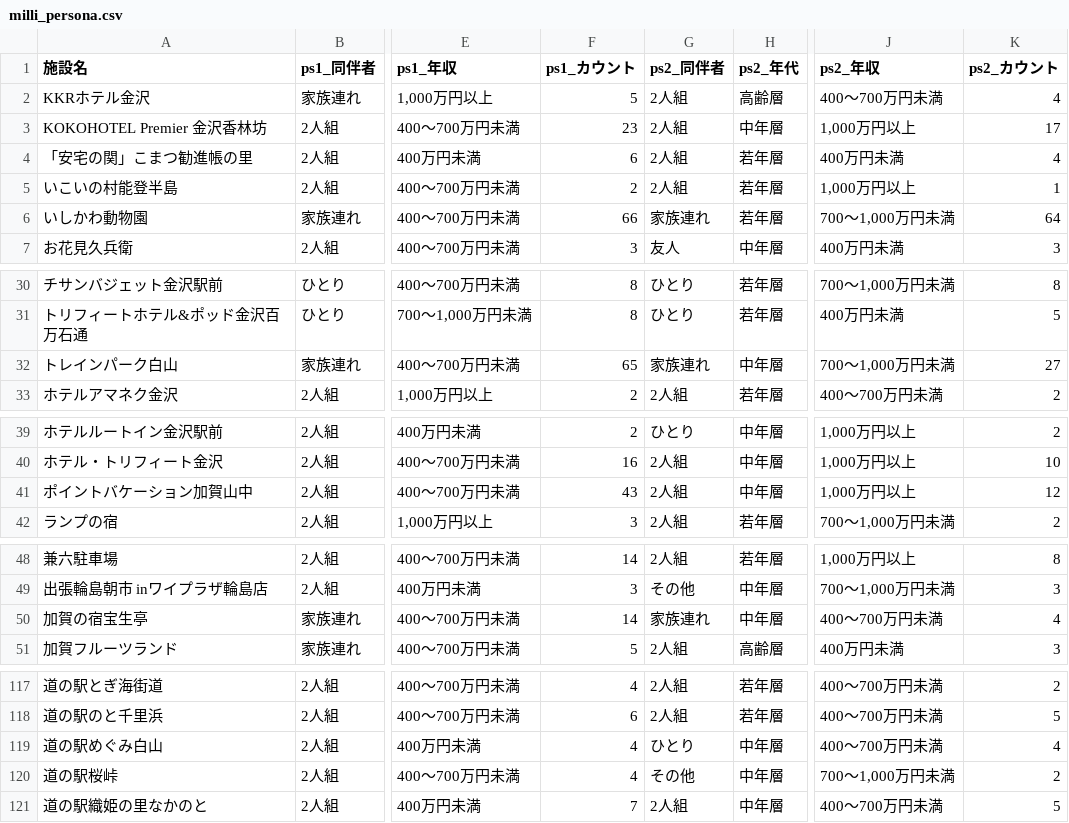
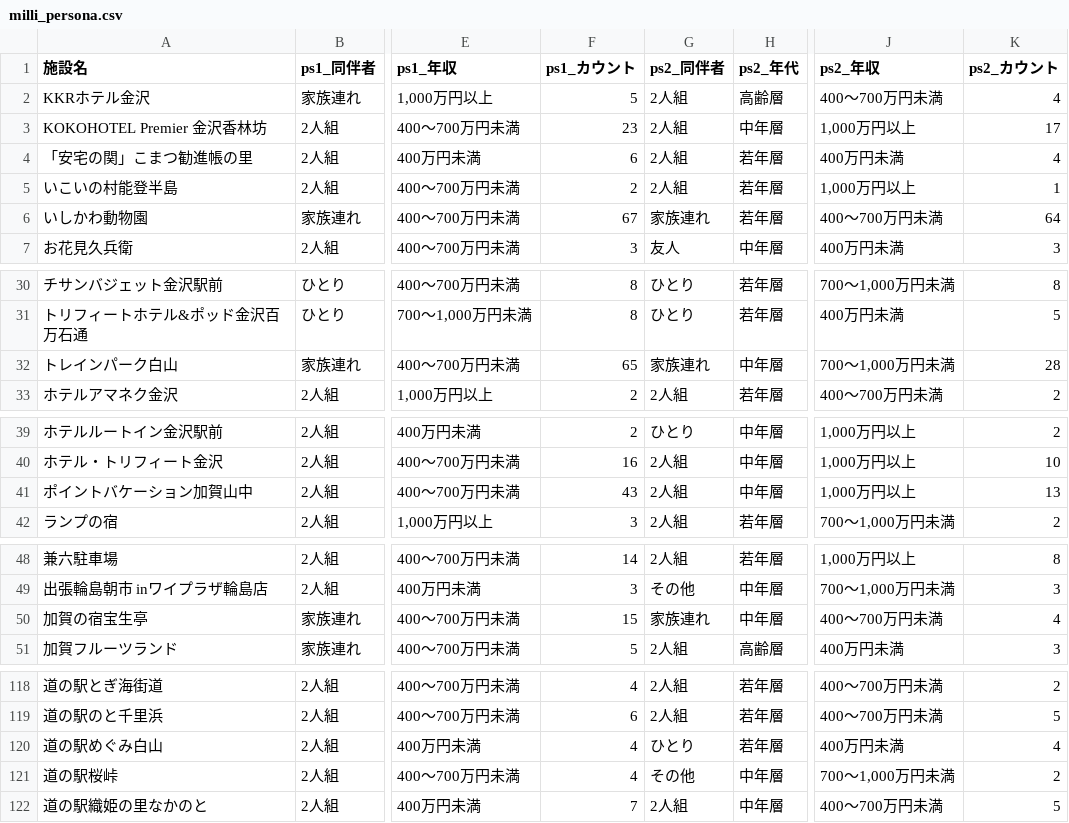
Before and after one commit to codefornoto/TIFO, a CSV file: ishikawa/milli_persona.csv, drawn as a sheet; only a part is shown, gaps mark what is left out; addresses are those after the commit; the diff covers the shown part only; the diff names each change by its address in the sheet, - before the commit and + after, or states it on an @@ line.

```diff
--- a/ishikawa/milli_persona.csv
+++ b/ishikawa/milli_persona.csv
-F6 (ps1_カウント): 66
+F6 (ps1_カウント): 67
-J6 (ps2_年収): 700～1,000万円未満
+J6 (ps2_年収): 400～700万円未満
-K32 (ps2_カウント): 27
+K32 (ps2_カウント): 28
-K41 (ps2_カウント): 12
+K41 (ps2_カウント): 13
-F50 (ps1_カウント): 14
+F50 (ps1_カウント): 15
-H120 (ps2_年代): 中年層
+H120 (ps2_年代): 若年層
-J120 (ps2_年収): 400～700万円未満
+J120 (ps2_年収): 400万円未満
```
Also changed, not shown: 1 added row and 34 edited cells elsewhere in this file, ishikawa/milli_score.csv, 1 other file.
